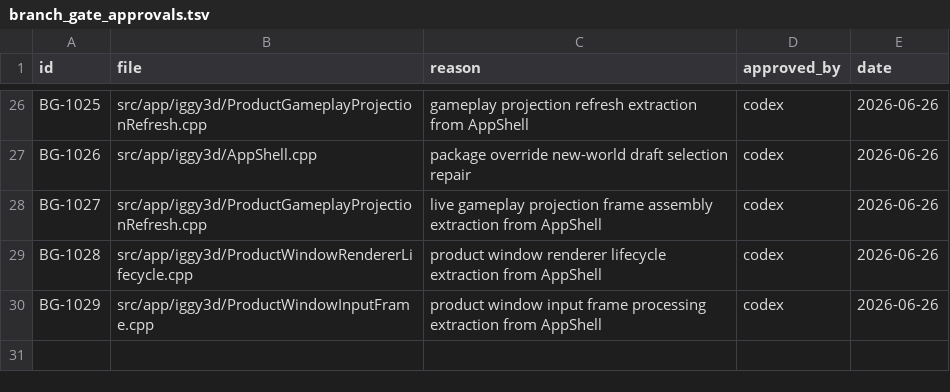
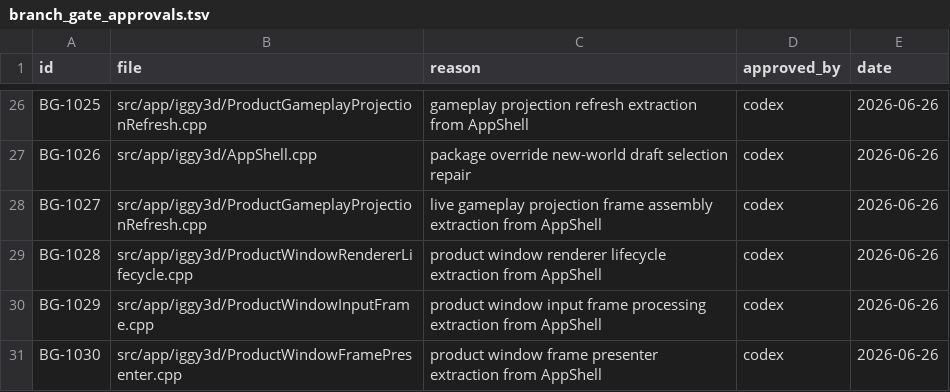
Before and after one commit to KOGA-ryu/iggy, a TSV file: docs/branch_gate_approvals.tsv, drawn as a sheet; only a part is shown, gaps mark what is left out.

Commit message:
Extract product window frame presenter

```diff
--- a/docs/branch_gate_approvals.tsv
+++ b/docs/branch_gate_approvals.tsv
@@ -30 +30,2 @@ BG-1028	src/app/iggy3d/ProductWindowRendererLifecycle.cpp	product window rendere
 BG-1029	src/app/iggy3d/ProductWindowInputFrame.cpp	product window input frame processing extraction from AppShell	codex	2026-06-26
+BG-1030	src/app/iggy3d/ProductWindowFramePresenter.cpp	product window frame presenter extraction from AppShell	codex	2026-06-26
```
Also changed, not shown: 4 other files.
